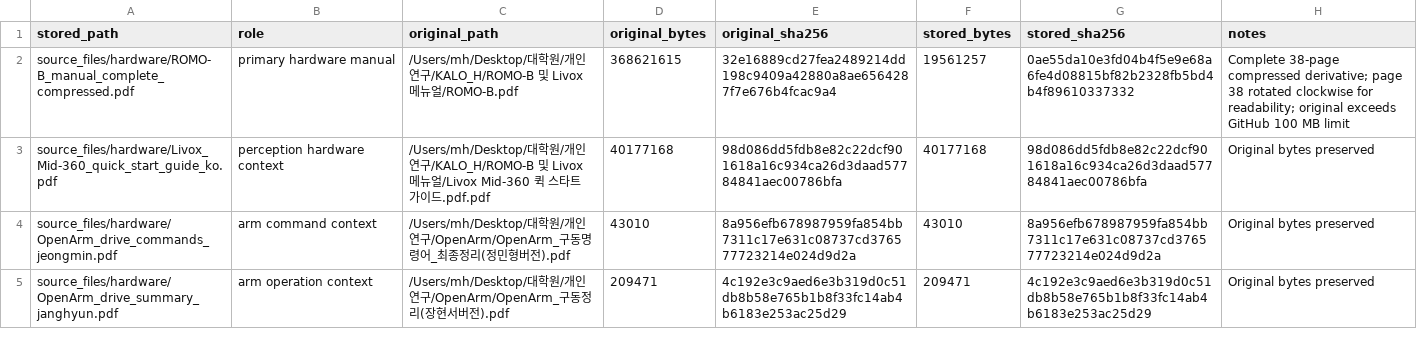
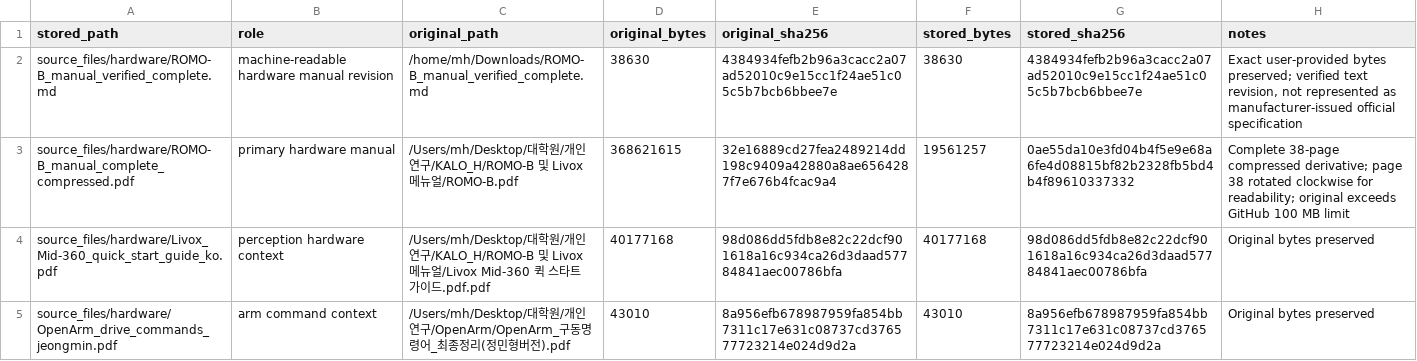
Before and after one commit to mhj604/OpenArm, a TSV file: references/source_manifest.tsv, drawn as a sheet; only a part is shown; the shorter side is filled out with more unchanged rows.

Commit message:
ROMO-B/OpenArm Isaac Sim 모델 추가

```diff
--- a/references/source_manifest.tsv
+++ b/references/source_manifest.tsv
@@ -1,2 +1,3 @@
 stored_path	role	original_path	original_bytes	original_sha256	stored_bytes	stored_sha256	notes
+source_files/hardware/ROMO-B_manual_verified_complete.md	machine-readable hardware manual revision	/home/mh/Downloads/ROMO-B_manual_verified_complete.md	38630	4384934fefb2b96a3cacc2a07ad52010c9e15cc1f24ae51c05c5b7bcb6bbee7e	38630	4384934fefb2b96a3cacc2a07ad52010c9e15cc1f24ae51c05c5b7bcb6bbee7e	Exact user-provided bytes preserved; verified text revision, not represented as manufacturer-issued official specification
 source_files/hardware/ROMO-B_manual_complete_compressed.pdf	primary hardware manual	/Users/mh/Desktop/대학원/개인연구/KALO_H/ROMO-B 및 Livox 메뉴얼/ROMO-B.pdf	368621615	32e16889cd27fea2489214dd198c9409a42880a8ae6564287f7e676b4fcac9a4	19561257	0ae55da10e3fd04b4f5e9e68a6fe4d08815bf82b2328fb5bd4b4f89610337332	Complete 38-page compressed derivative; page 38 rotated clockwise for readability; original exceeds GitHub 100 MB limit
```
Also changed, not shown: 15 other files.
